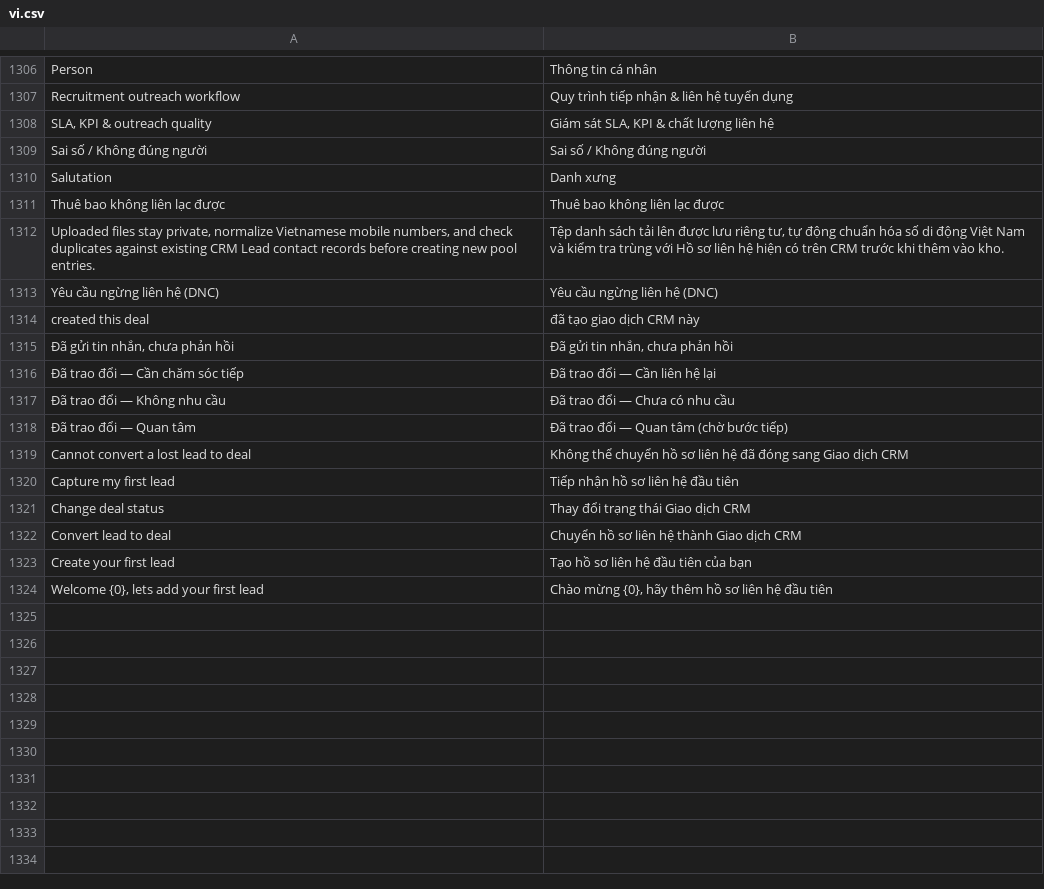
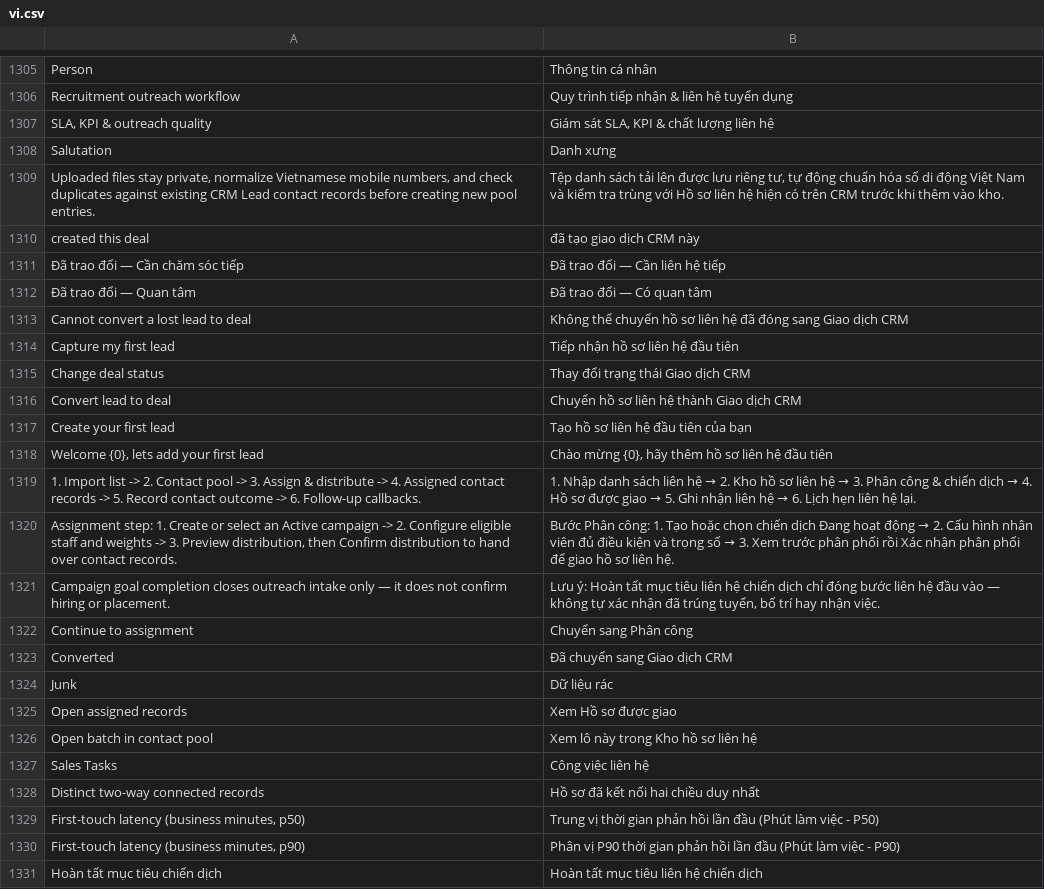
Before and after one commit to nobita6986/new-crm, a CSV file: apps/crm_cskh/crm_cskh/translations/vi.csv, drawn as a sheet; only a part is shown, gaps mark what is left out; the diff covers the shown part only.

Commit message:
feat(ui,i18n): synchronize recruitment outreach flow, P3 metric labels, and E2E assertions

```diff
--- a/apps/crm_cskh/crm_cskh/translations/vi.csv
+++ b/apps/crm_cskh/crm_cskh/translations/vi.csv
@@ -1308,12 +1307,7 @@ Recruitment outreach workflow,Quy trình tiếp nhận & liên hệ tuyển dụ
 "SLA, KPI & outreach quality","Giám sát SLA, KPI & chất lượng liên hệ"
-Sai số / Không đúng người,Sai số / Không đúng người
 Salutation,Danh xưng
-Thuê bao không liên lạc được,Thuê bao không liên lạc được
 "Uploaded files stay private, normalize Vietnamese mobile numbers, and check duplicates against existing CRM Lead contact records before creating new pool entries.","Tệp danh sách tải lên được lưu riêng tư, tự động chuẩn hóa số di động Việt Nam và kiểm tra trùng với Hồ sơ liên hệ hiện có trên CRM trước khi thêm vào kho."
-Yêu cầu ngừng liên hệ (DNC),Yêu cầu ngừng liên hệ (DNC)
 created this deal,đã tạo giao dịch CRM này
-"Đã gửi tin nhắn, chưa phản hồi","Đã gửi tin nhắn, chưa phản hồi"
-Đã trao đổi — Cần chăm sóc tiếp,Đã trao đổi — Cần liên hệ lại
-Đã trao đổi — Không nhu cầu,Đã trao đổi — Chưa có nhu cầu
-Đã trao đổi — Quan tâm,Đã trao đổi — Quan tâm (chờ bước tiếp)
+Đã trao đổi — Cần chăm sóc tiếp,Đã trao đổi — Cần liên hệ tiếp
+Đã trao đổi — Quan tâm,Đã trao đổi — Có quan tâm
 Cannot convert a lost lead to deal,Không thể chuyển hồ sơ liên hệ đã đóng sang Giao dịch CRM
@@ -1324 +1318,14 @@ Create your first lead,Tạo hồ sơ liên hệ đầu tiên của bạn
 "Welcome {0}, lets add your first lead","Chào mừng {0}, hãy thêm hồ sơ liên hệ đầu tiên"
+1. Import list -> 2. Contact pool -> 3. Assign & distribute -> 4. Assigned contact records -> 5. Record contact outcome -> 6. Follow-up callbacks.,1. Nhập danh sách liên hệ → 2. Kho hồ sơ liên hệ → 3. Phân công & chiến dịch → 4. Hồ sơ được giao → 5. Ghi nhận liên hệ → 6. Lịch hẹn liên hệ lại.
+"Assignment step: 1. Create or select an Active campaign -> 2. Configure eligible staff and weights -> 3. Preview distribution, then Confirm distribution to hand over contact records.",Bước Phân công: 1. Tạo hoặc chọn chiến dịch Đang hoạt động → 2. Cấu hình nhân viên đủ điều kiện và trọng số → 3. Xem trước phân phối rồi Xác nhận phân phối để giao hồ sơ liên hệ.
+Campaign goal completion closes outreach intake only — it does not confirm hiring or placement.,"Lưu ý: Hoàn tất mục tiêu liên hệ chiến dịch chỉ đóng bước liên hệ đầu vào — không tự xác nhận đã trúng tuyển, bố trí hay nhận việc."
+Continue to assignment,Chuyển sang Phân công
+Converted,Đã chuyển sang Giao dịch CRM
+Junk,Dữ liệu rác
+Open assigned records,Xem Hồ sơ được giao
+Open batch in contact pool,Xem lô này trong Kho hồ sơ liên hệ
+Sales Tasks,Công việc liên hệ
+Distinct two-way connected records,Hồ sơ đã kết nối hai chiều duy nhất
+"First-touch latency (business minutes, p50)",Trung vị thời gian phản hồi lần đầu (Phút làm việc - P50)
+"First-touch latency (business minutes, p90)",Phân vị P90 thời gian phản hồi lần đầu (Phút làm việc - P90)
+Hoàn tất mục tiêu chiến dịch,Hoàn tất mục tiêu liên hệ chiến dịch
```
Also changed, not shown: 1 removed row and 84 edited cells elsewhere in this file, 26 other files.
